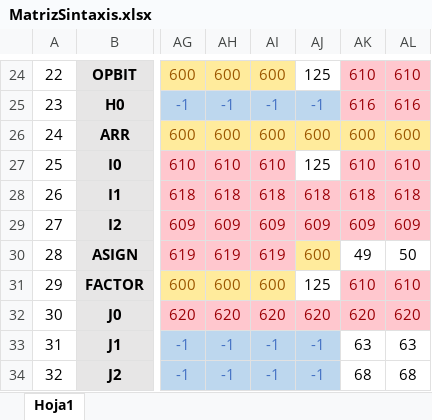
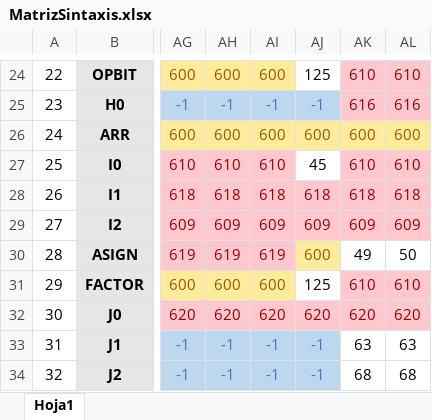
Before and after one commit to EstefanyVelarde/COMPI2020, an Excel workbook: MatrizSintaxis.xlsx, sheet Hoja1, drawn as a sheet; only a part is shown, gaps mark what is left out; values as stored, in another font and other column widths than the file's, no borders; the diff names each change by its address in the sheet, - before the commit and + after, or states it on an @@ line.

```diff
--- a/MatrizSintaxis.xlsx (sheet Hoja1)
+++ b/MatrizSintaxis.xlsx (sheet Hoja1)
-AJ27: 125
+AJ27: 45
```
Also changed, not shown: 5 other files.
